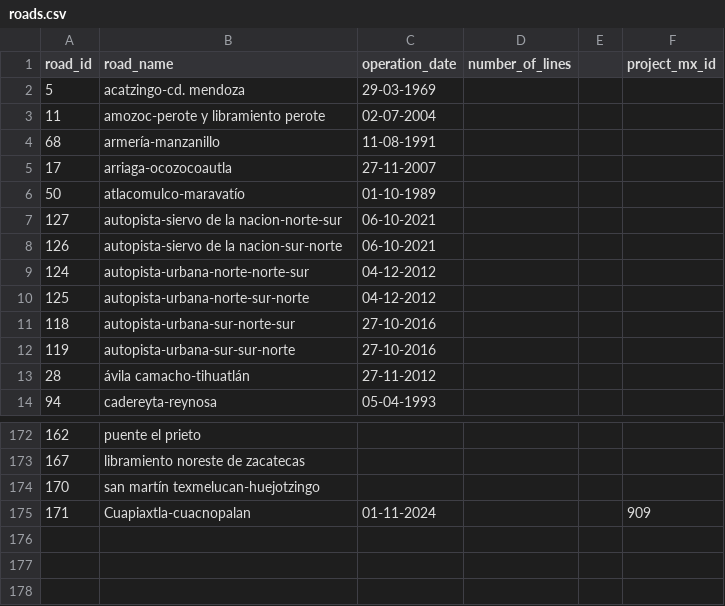
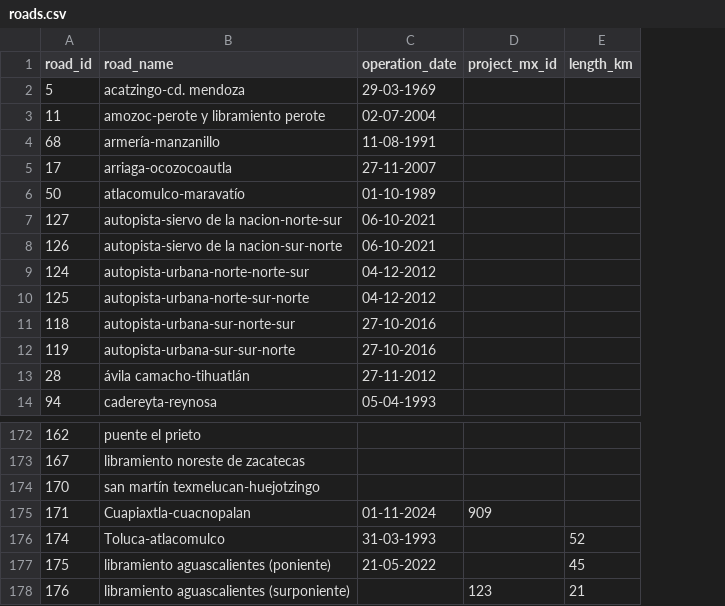
Before and after one commit to elaeon/tollbooth_etc_mx, a CSV file: data/tables/roads.csv, drawn as a sheet; only a part is shown, gaps mark what is left out; removed rows and columns are numbered as before the commit, all else as after; the diff names each change by its address in the sheet, - before the commit and + after, or states it on an @@ line.

```diff
--- a/data/tables/roads.csv
+++ b/data/tables/roads.csv
-column D (number_of_lines), empty
-column E, empty
+column E (length_km), empty
+row 176: 174 | Toluca-atlacomulco | 31-03-1993 |  | 52
+row 177: 175 | libramiento aguascalientes (poniente) | 21-05-2022 |  | 45
+row 178: 176 | libramiento aguascalientes (surponiente) |  | 123 | 21
```
Also changed, not shown: data/tables/area_operators_mx.csv, data/tables/strechs.csv, 2 other files.
